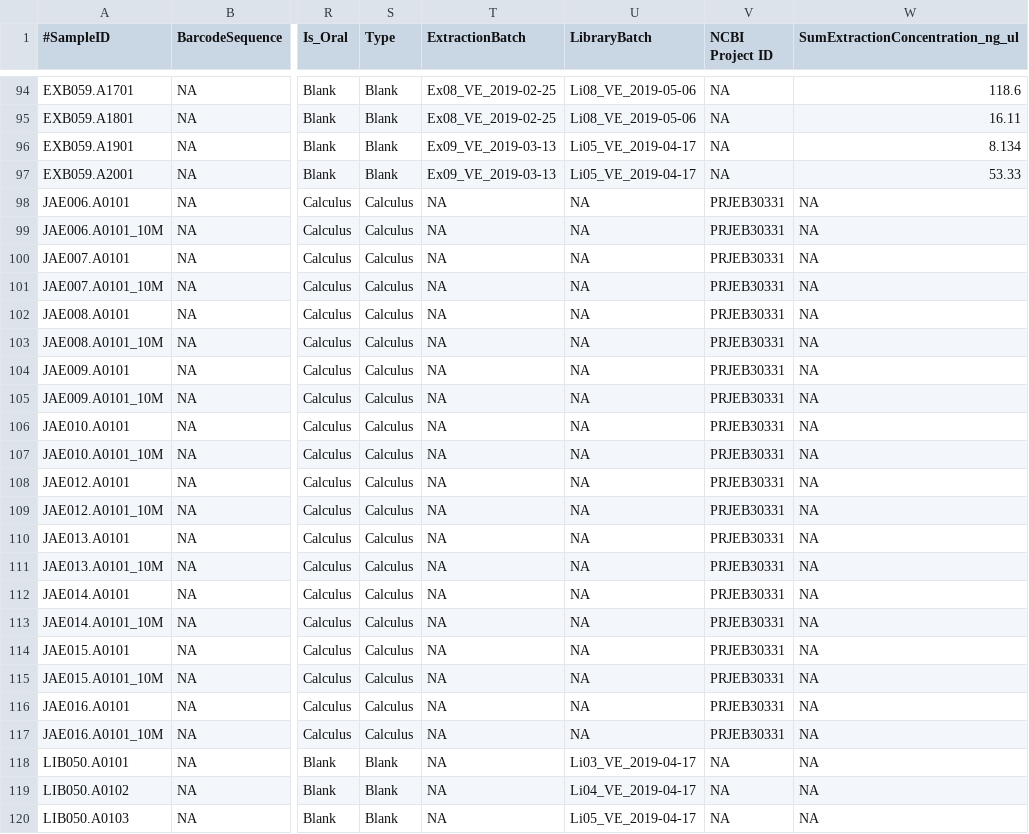
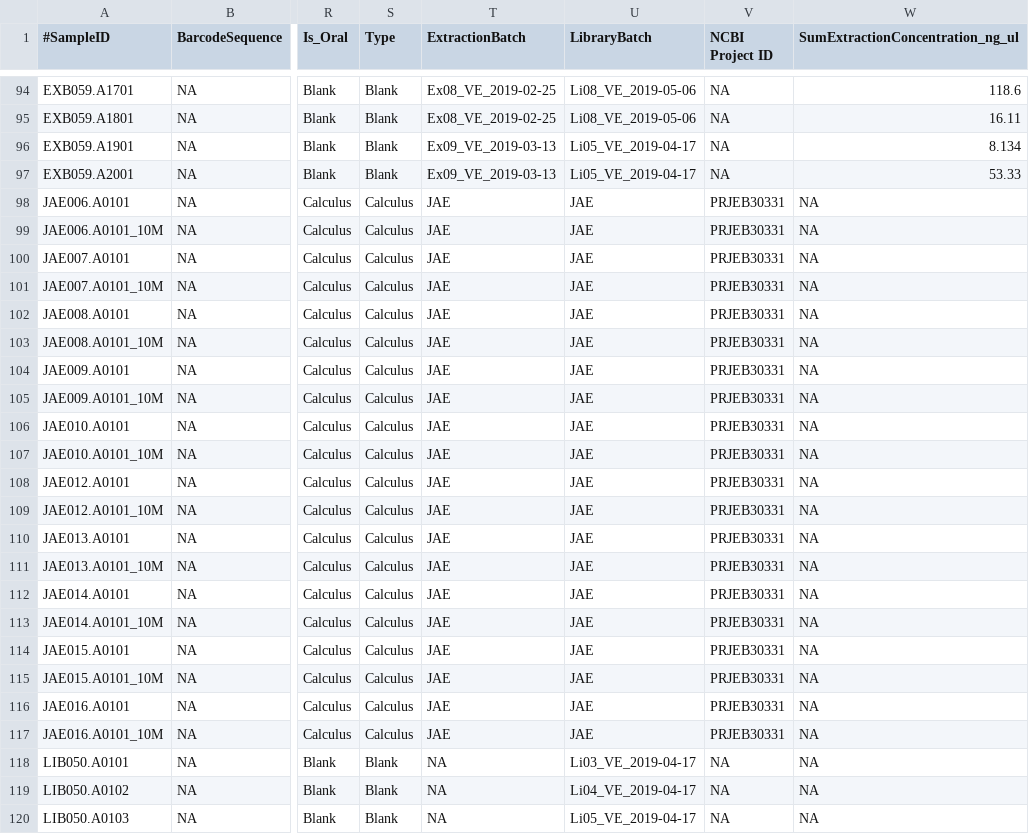
Before and after one commit to ivelsko/Cameroon_plaque, a TSV file: 00-documentation.backup/01-cameroon_hunter_gatherer_metadata.tsv, drawn as a sheet; only a part is shown, gaps mark what is left out; the diff covers the shown part only; the diff names each change by its address in the sheet, - before the commit and + after, or states it on an @@ line.

```diff
--- a/00-documentation.backup/01-cameroon_hunter_gatherer_metadata.tsv
+++ b/00-documentation.backup/01-cameroon_hunter_gatherer_metadata.tsv
-T98:T117 (ExtractionBatch): NA
+T98:T117 (ExtractionBatch): JAE
-U98:U117 (LibraryBatch): NA
+U98:U117 (LibraryBatch): JAE
```
Also changed, not shown: 108 edited cells elsewhere in this file, 10 other files.
